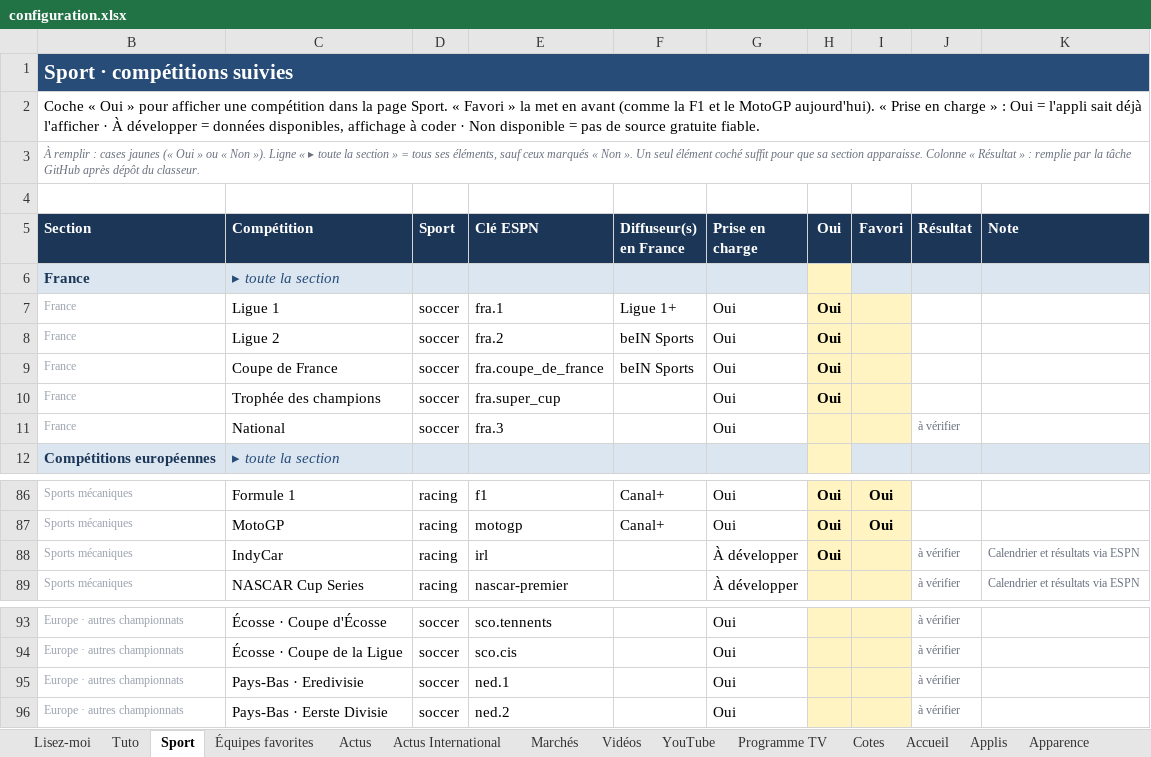
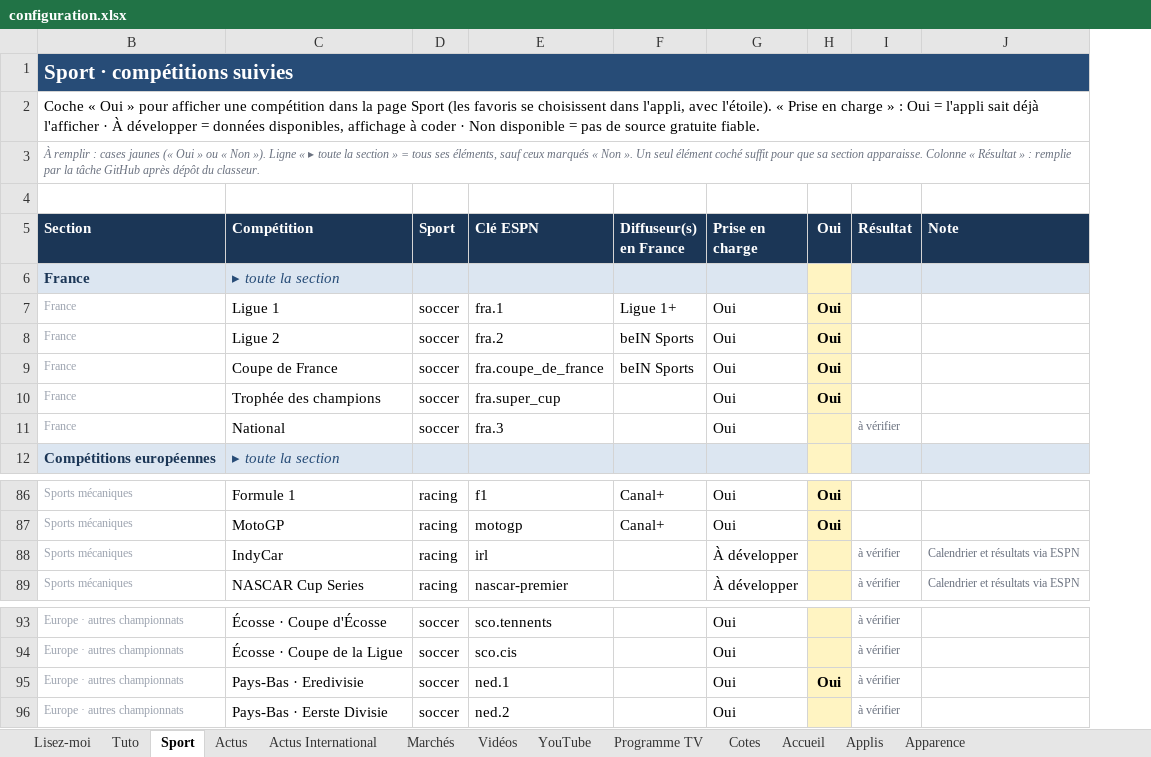
Before and after one commit to ZyAvo/iPhone-Dock, an Excel workbook: configuration.xlsx, sheet Sport, drawn as a sheet; only a part is shown, gaps mark what is left out; values as stored, in another font and other column widths than the file's, no borders; conditional formats not drawn; the diff names each change by its address in the sheet, - before the commit and + after, or states it on an @@ line.

```diff
--- a/configuration.xlsx (sheet Sport)
+++ b/configuration.xlsx (sheet Sport)
-sheet tab: Équipes favorites
-column I (Favori), rows 86-87: Oui | Oui
-B2 (Section): …la page Sport. « Favori » la met en avant (comme la F1 et le MotoGP aujourd'hui). « Prise…
+B2 (Section): …la page Sport (les favoris se choisissent dans l'appli, avec l'étoile). « Prise…
-H88 (Oui): Oui
+H88 (Oui): (empty)
-H95 (Oui): (empty)
+H95 (Oui): Oui
```
Also changed, not shown: sheet Accueil, sheet Lisez-moi, sheet Vidéos, sheet Tuto, sheet YouTube, hidden cells.
